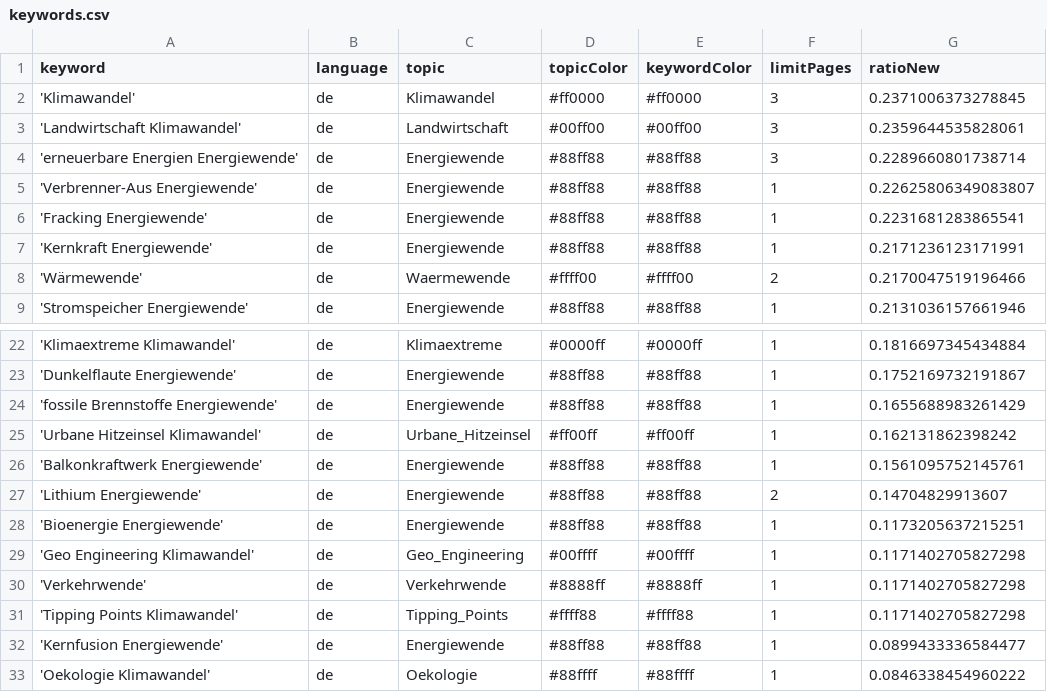
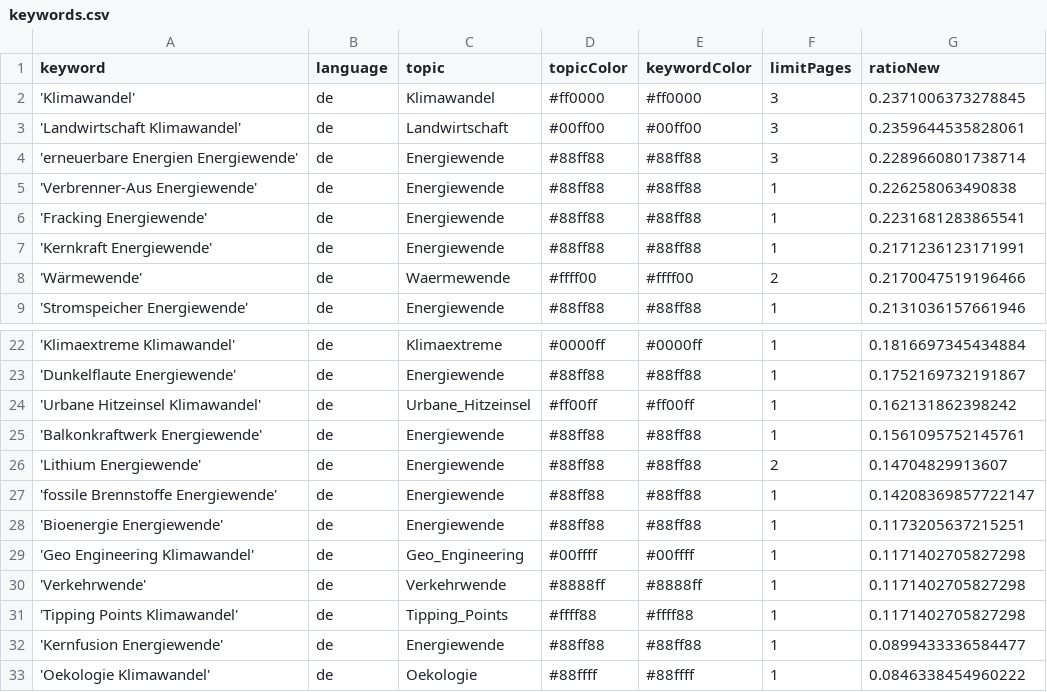
Before and after one commit to daschu83-news/climateIsComing, a CSV file: keywords.csv, drawn as a sheet; only a part is shown, gaps mark what is left out.

Commit message:
Commit from GitHub Actions (harvest:0.0)

```diff
--- a/keywords.csv
+++ b/keywords.csv
@@ -4,3 +4,3 @@ keyword,language,topic,topicColor,keywordColor,limitPages,ratioNew
 'erneuerbare Energien Energiewende',de,Energiewende,#88ff88,#88ff88,3,0.2289660801738714
-'Verbrenner-Aus Energiewende',de,Energiewende,#88ff88,#88ff88,1,0.22625806349083807
+'Verbrenner-Aus Energiewende',de,Energiewende,#88ff88,#88ff88,1,0.226258063490838
 'Fracking Energiewende',de,Energiewende,#88ff88,#88ff88,1,0.2231681283865541
@@ -23,3 +23,2 @@ keyword,language,topic,topicColor,keywordColor,limitPages,ratioNew
 'Dunkelflaute Energiewende',de,Energiewende,#88ff88,#88ff88,1,0.1752169732191867
-'fossile Brennstoffe Energiewende',de,Energiewende,#88ff88,#88ff88,1,0.1655688983261429
 'Urbane Hitzeinsel Klimawandel',de,Urbane_Hitzeinsel,#ff00ff,#ff00ff,1,0.162131862398242
@@ -27,2 +26,3 @@ keyword,language,topic,topicColor,keywordColor,limitPages,ratioNew
 'Lithium Energiewende',de,Energiewende,#88ff88,#88ff88,2,0.14704829913607
+'fossile Brennstoffe Energiewende',de,Energiewende,#88ff88,#88ff88,1,0.14208369857722147
 'Bioenergie Energiewende',de,Energiewende,#88ff88,#88ff88,1,0.1173205637215251
```
